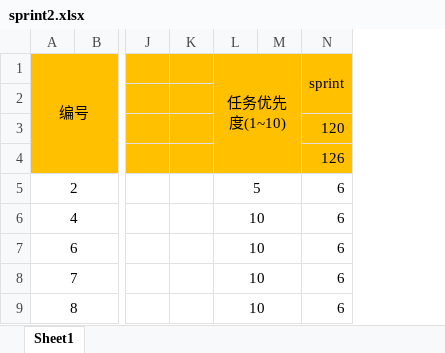
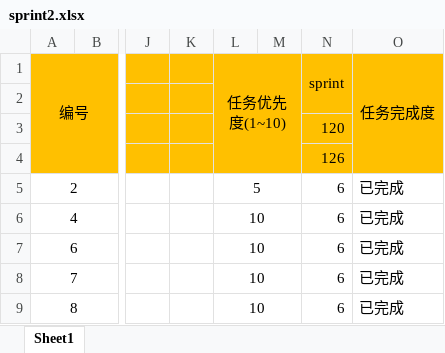
Before and after one commit to bjhh2005/tank_fire, an Excel workbook: 项目进度文档/sprint2.xlsx, sheet Sheet1, drawn as a sheet; only a part is shown, gaps mark what is left out; values as stored, in another font and other column widths than the file's, no borders; the diff names each change by its address in the sheet, - before the commit and + after, or states it on an @@ line.

```diff
--- a/项目进度文档/sprint2.xlsx (sheet Sheet1)
+++ b/项目进度文档/sprint2.xlsx (sheet Sheet1)
+column O (任务完成度), rows 5-9: all 已完成
```
Also changed, not shown: 17 other files.
